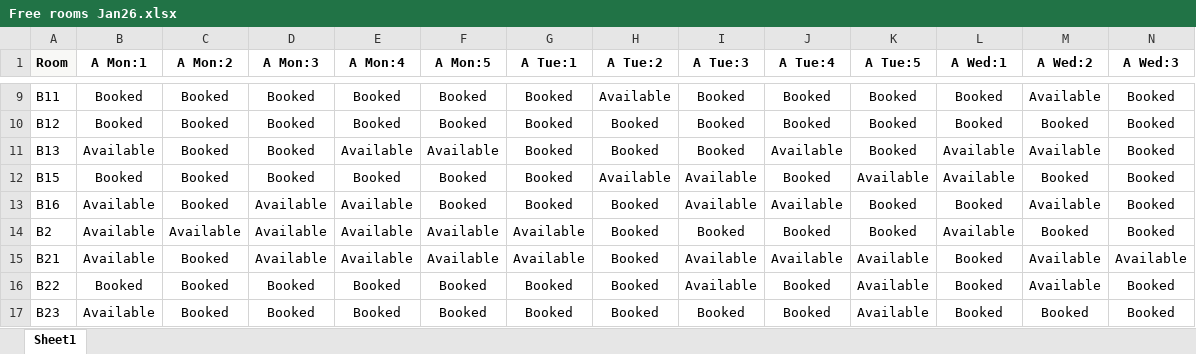
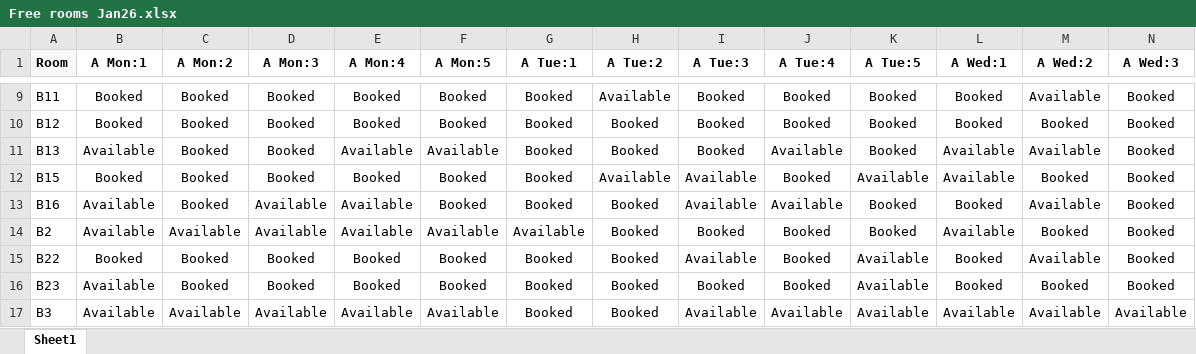
Before and after one commit to KateBOTTERILL/SHA-SixthForm, an Excel workbook: Free rooms Jan26.xlsx, sheet Sheet1, drawn as a sheet; only a part is shown, gaps mark what is left out; the shorter side is filled out with more unchanged rows; values as stored, in another font and other column widths than the file's, no borders; conditional formats not drawn; rows hold the shown columns only; the diff names each change by its address in the sheet, - before the commit and + after, or states it on an @@ line.

Commit message:
Add files via upload

```diff
--- a/Free rooms Jan26.xlsx (sheet Sheet1)
+++ b/Free rooms Jan26.xlsx (sheet Sheet1)
-row 15: B21 | Available | Booked | Available | Available | Available | Available | Booked | Available | Available | Available | Booked | Available | Available
```
